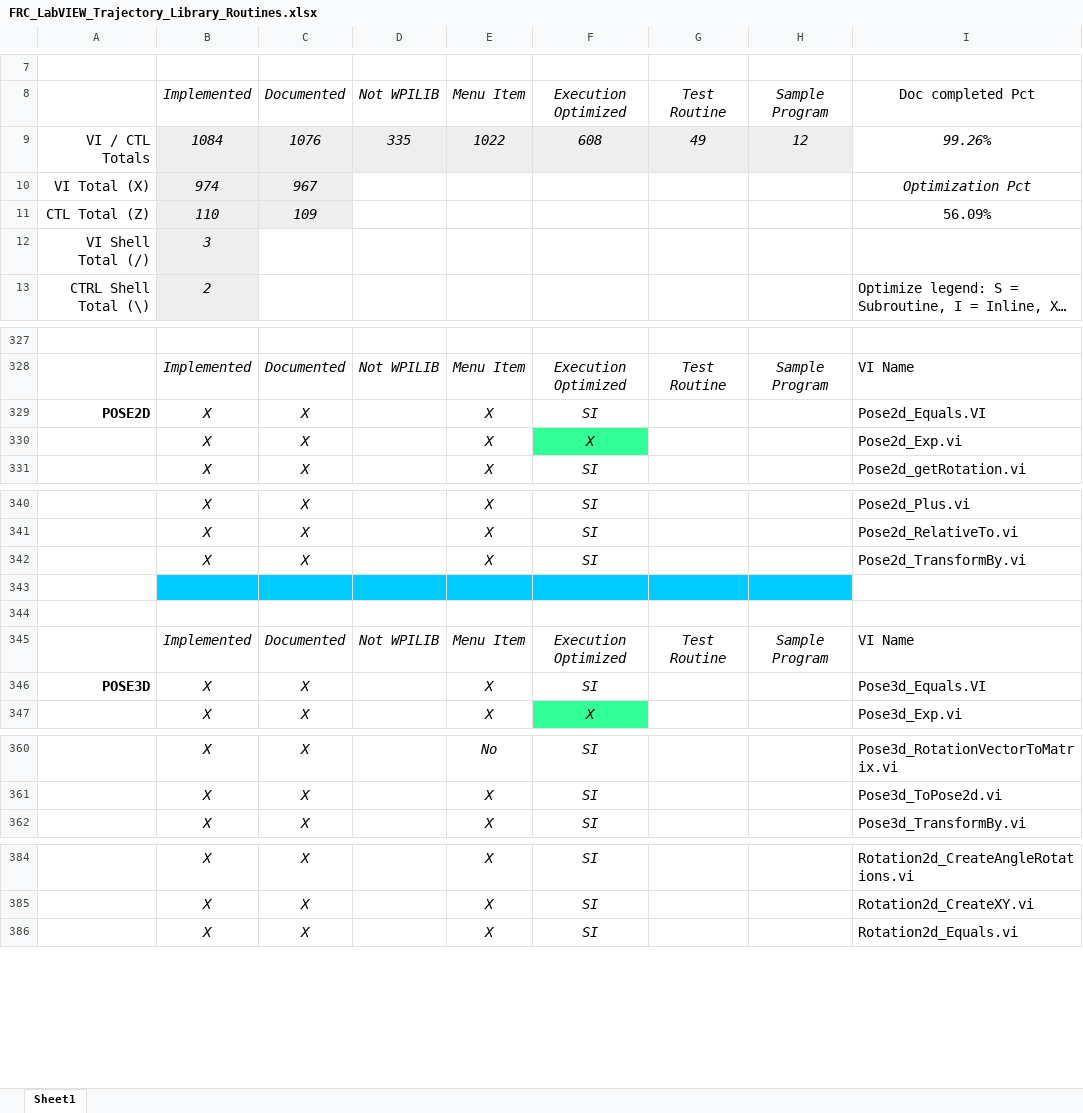
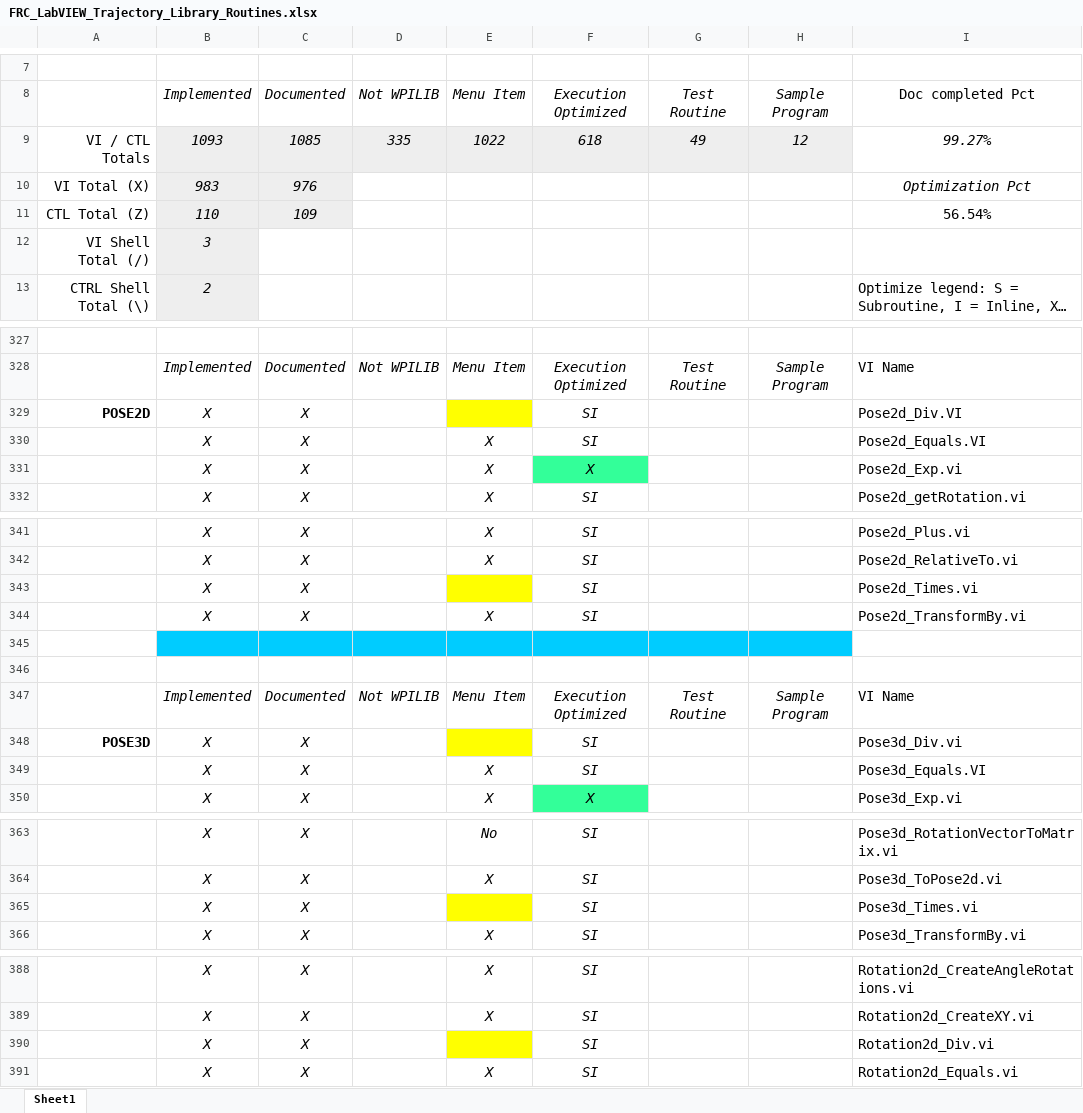
Before and after one commit to jsimpso81/WPIlibMathLabVIEW, an Excel workbook: FRC_LV_Trajectory_Library/Misc/FRC_LabVIEW_Trajectory_Library_Routines.xlsx, sheet Sheet1, drawn as a sheet; only a part is shown, gaps mark what is left out; long unchanged cells end in …; values as stored, in another font and other column widths than the file's, no borders; addresses are those after the commit; rows hold the shown columns only; the diff covers the shown part only; the diff names each change by its address in the sheet, - before the commit and + after, or states it on an @@ line.

Commit message:
Geometry implement div and times.  Issue #104

```diff
--- a/FRC_LV_Trajectory_Library/Misc/FRC_LabVIEW_Trajectory_Library_Routines.xlsx (sheet Sheet1)
+++ b/FRC_LV_Trajectory_Library/Misc/FRC_LabVIEW_Trajectory_Library_Routines.xlsx (sheet Sheet1)
-B9: 1084
+B9: 1093
-C9: 1076
+C9: 1085
-F9: 608
+F9: 618
-I9: 99.26%
+I9: 99.27%
-B10: 974
+B10: 983
-C10: 967
+C10: 976
-I11: 56.09%
+I11: 56.54%
+row 329: POSE2D | X | X |  |  | SI |  |  | Pose2d_Div.VI
-A330: POSE2D
+A330: (empty)
+row 343:  | X | X |  |  | SI |  |  | Pose2d_Times.vi
-E348: X
+E348: (empty)
-E348 fill: none
+E348 fill: #FFFF00
-I348: Pose3d_Equals.VI
+I348: Pose3d_Div.vi
+row 349:  | X | X |  | X | SI |  |  | Pose3d_Equals.VI
+row 365:  | X | X |  |  | SI |  |  | Pose3d_Times.vi
+row 390:  | X | X |  |  | SI |  |  | Rotation2d_Div.vi
```
Also changed, not shown: 4 added rows and 1 edited cell elsewhere in this sheet, formulas that keep their value, 7 other files.
